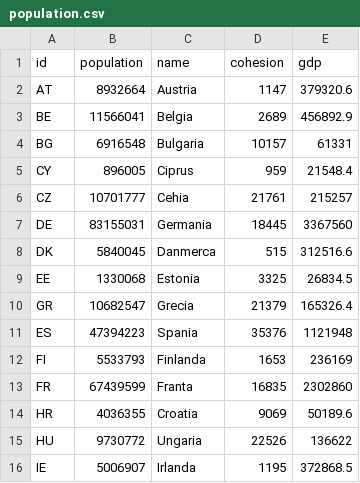
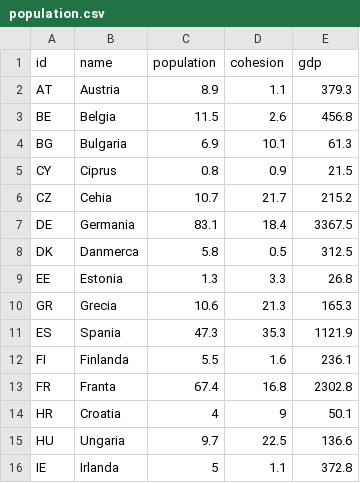
Before and after one commit to Elfandreis/eu-budget, a CSV file: public/population.csv, drawn as a sheet; only a part is shown; removed rows and columns are numbered as before the commit, all else as after; the diff covers the shown part only; the diff names each change by its address in the sheet, - before the commit and + after, or states it on an @@ line.

```diff
--- a/public/population.csv
+++ b/public/population.csv
-column B (population), rows 2-16: 8932664 | 11566041 | 6916548 | 896005 | 10701777 | 83155031 | 5840045 | 1330068 | 10682547 | 47394223 | 5533793 | 67439599 | 4036355 | 9730772 | 5006907
+column C (population), rows 2-16: 8.9 | 11.5 | 6.9 | 0.8 | 10.7 | 83.1 | 5.8 | 1.3 | 10.6 | 47.3 | 5.5 | 67.4 | 4 | 9.7 | 5
-D2 (cohesion): 1147
+D2 (cohesion): 1.1
-E2 (gdp): 379320.6
+E2 (gdp): 379.3
-D3 (cohesion): 2689
+D3 (cohesion): 2.6
-E3 (gdp): 456892.9
+E3 (gdp): 456.8
-D4 (cohesion): 10157
+D4 (cohesion): 10.1
-E4 (gdp): 61331
+E4 (gdp): 61.3
-D5 (cohesion): 959
+D5 (cohesion): 0.9
-E5 (gdp): 21548.4
+E5 (gdp): 21.5
-D6 (cohesion): 21761
+D6 (cohesion): 21.7
-E6 (gdp): 215257
+E6 (gdp): 215.2
-D7 (cohesion): 18445
+D7 (cohesion): 18.4
-E7 (gdp): 3367560
+E7 (gdp): 3367.5
-D8 (cohesion): 515
+D8 (cohesion): 0.5
-E8 (gdp): 312516.6
+E8 (gdp): 312.5
-D9 (cohesion): 3325
+D9 (cohesion): 3.3
-E9 (gdp): 26834.5
+E9 (gdp): 26.8
-D10 (cohesion): 21379
+D10 (cohesion): 21.3
-E10 (gdp): 165326.4
+E10 (gdp): 165.3
-D11 (cohesion): 35376
+D11 (cohesion): 35.3
-E11 (gdp): 1121948
+E11 (gdp): 1121.9
-D12 (cohesion): 1653
+D12 (cohesion): 1.6
-E12 (gdp): 236169
+E12 (gdp): 236.1
-D13 (cohesion): 16835
+D13 (cohesion): 16.8
-E13 (gdp): 2302860
+E13 (gdp): 2302.8
-D14 (cohesion): 9069
+D14 (cohesion): 9
-E14 (gdp): 50189.6
+E14 (gdp): 50.1
-D15 (cohesion): 22526
+D15 (cohesion): 22.5
-E15 (gdp): 136622
+E15 (gdp): 136.6
-D16 (cohesion): 1195
+D16 (cohesion): 1.1
-E16 (gdp): 372868.5
+E16 (gdp): 372.8
```
Also changed, not shown: 1 added row and 24 edited cells elsewhere in this file, 17 other files.
